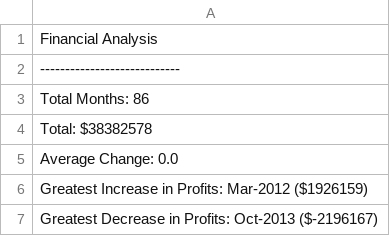
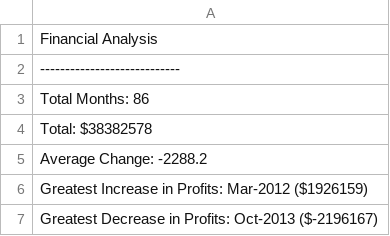
Before and after one commit to rogersc8/python-challenge, a CSV file: PyBank/fin_results.csv, drawn as a sheet.

```diff
--- a/PyBank/fin_results.csv
+++ b/PyBank/fin_results.csv
@@ -4,3 +4,3 @@ Total Months: 86
 Total: $38382578
-Average Change: 0.0
+Average Change: -2288.2
 Greatest Increase in Profits: Mar-2012 ($1926159)
```
Also changed, not shown: 6 other files.
